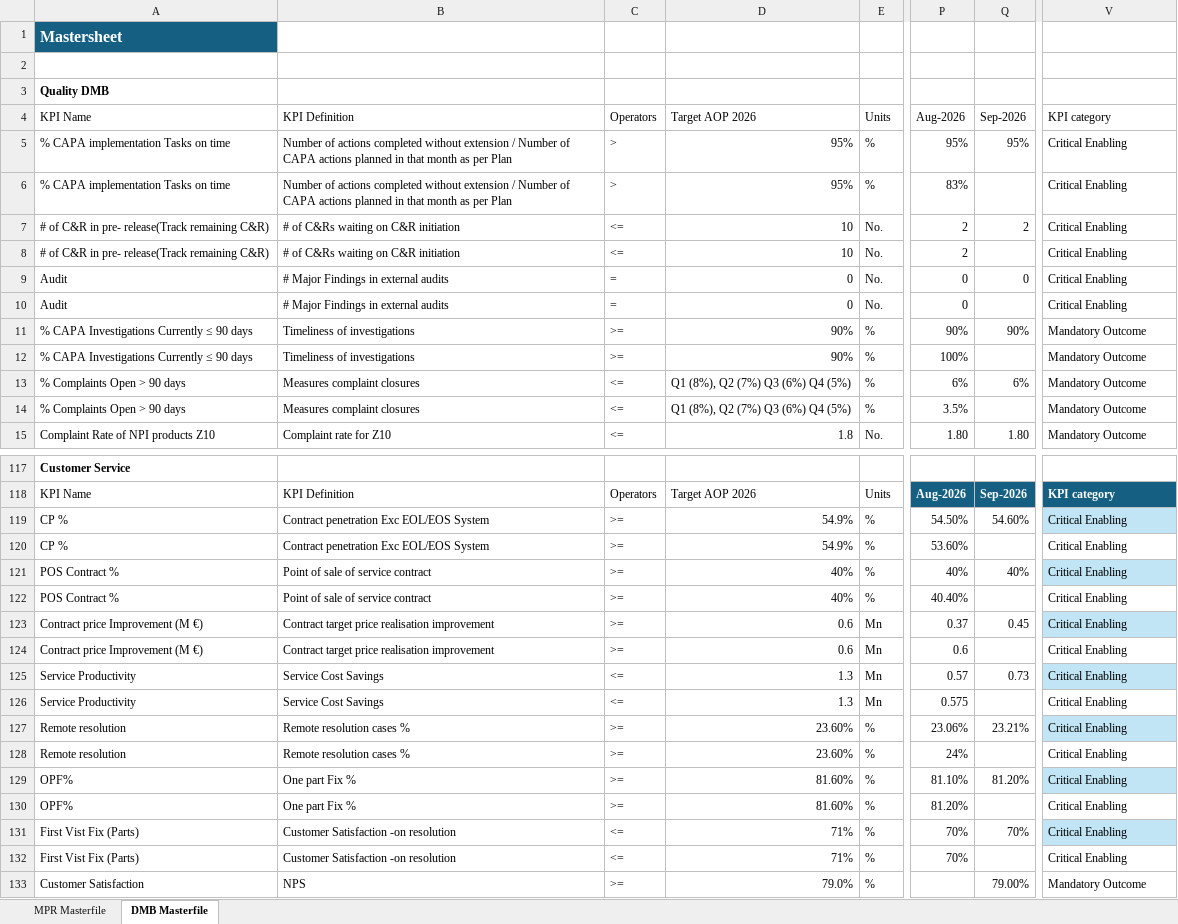
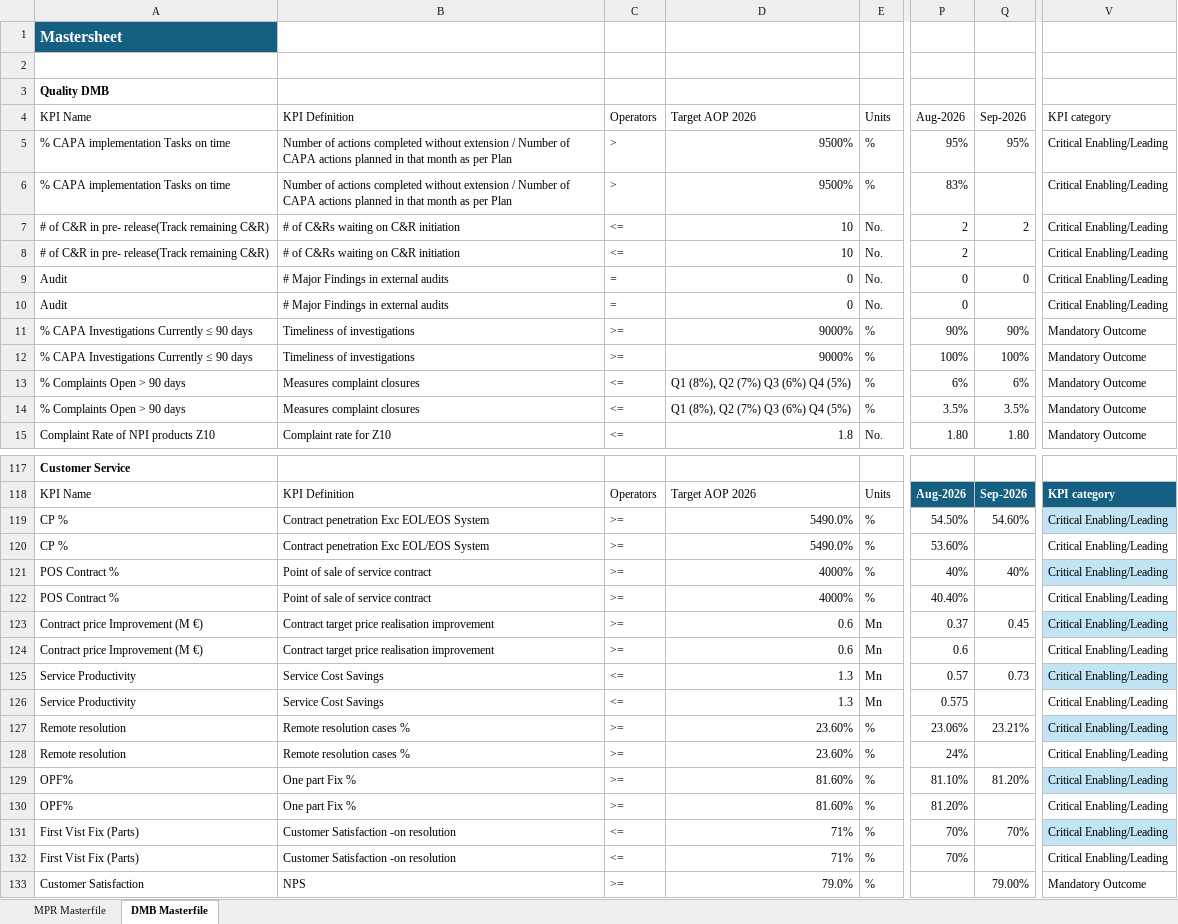
Before and after one commit to kavyabhardwajj30/DMB-Dashboard, an Excel workbook: data/Masterfile_DMB_Dashboard.xlsx, sheet DMB Masterfile, drawn as a sheet; only a part is shown, gaps mark what is left out; values as stored, in another font and other column widths than the file's, no borders; table styles not drawn; the diff covers the shown part only; the diff names each change by its address in the sheet, - before the commit and + after, or states it on an @@ line.

Commit message:
Auto-sync Masterfile_DMB_Dashboard.xlsx from SharePoint via live sync [skip ci]

```diff
--- a/data/Masterfile_DMB_Dashboard.xlsx (sheet DMB Masterfile)
+++ b/data/Masterfile_DMB_Dashboard.xlsx (sheet DMB Masterfile)
-D5:D6: 95%
+D5:D6: 9500%
-V5:V10: Critical Enabling
+V5:V10: Critical Enabling/Leading
-D11:D12: 90%
+D11:D12: 9000%
-Q12: (empty)
+Q12: 100%
-Q14: (empty)
+Q14: 3.5%
-D119:D120: 54.9%
+D119:D120: 5490.0%
-V119:V132: Critical Enabling
+V119:V132: Critical Enabling/Leading
-D121:D122: 40%
+D121:D122: 4000%
```
Also changed, not shown: 142 edited cells and cell formats elsewhere in this sheet, sheet MPR Masterfile, hidden cells.
